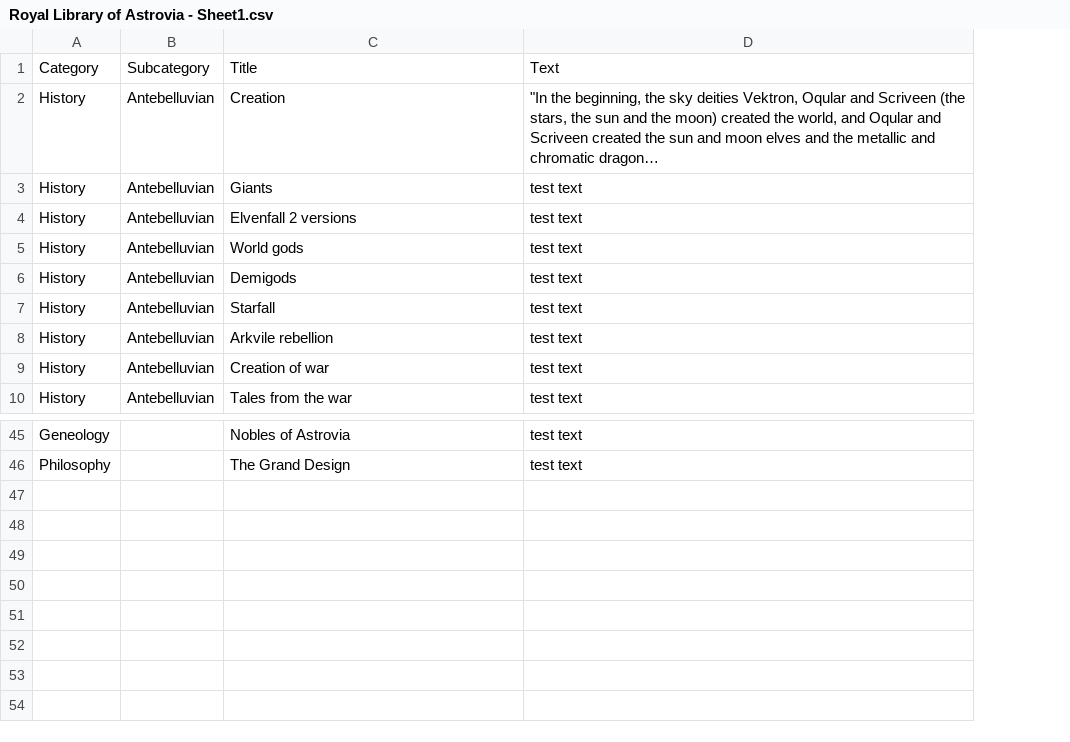
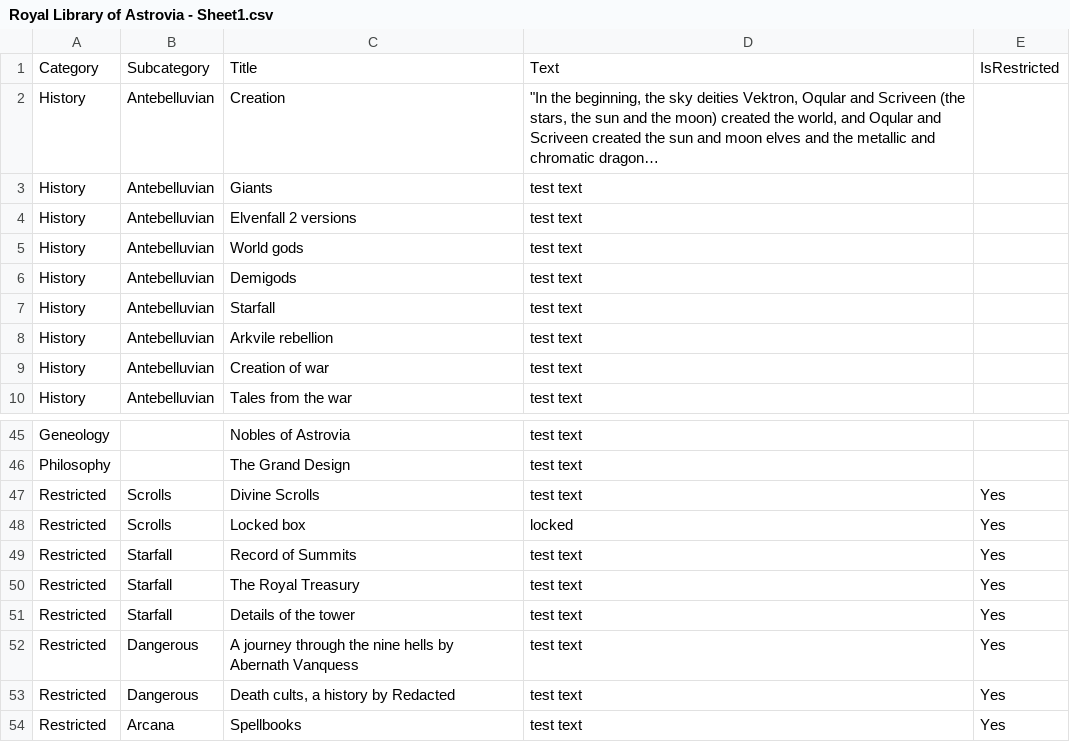
Before and after one commit to jono-royle/WorldBelow, a CSV file: Royal Library of Astrovia - Sheet1.csv, drawn as a sheet; only a part is shown, gaps mark what is left out; long unchanged cells end in …; the diff names each change by its address in the sheet, - before the commit and + after, or states it on an @@ line.

Commit message:
Update Royal Library of Astrovia - Sheet1.csv

```diff
--- a/Royal Library of Astrovia - Sheet1.csv
+++ b/Royal Library of Astrovia - Sheet1.csv
+column E, row 1: IsRestricted
+row 47: Restricted | Scrolls | Divine Scrolls | test text | Yes
+row 48: Restricted | Scrolls | Locked box | locked | Yes
+row 49: Restricted | Starfall | Record of Summits | test text | Yes
+row 50: Restricted | Starfall | The Royal Treasury | test text | Yes
+row 51: Restricted | Starfall | Details of the tower | test text | Yes
+row 52: Restricted | Dangerous | A journey through the nine hells by Abernath Vanquess | test text | Yes
+row 53: Restricted | Dangerous | Death cults, a history by Redacted | test text | Yes
+row 54: Restricted | Arcana | Spellbooks | test text | Yes
```
